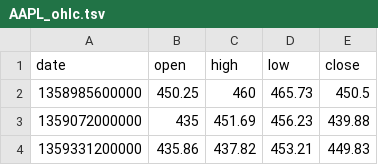
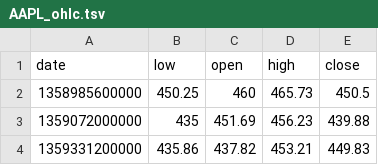
Before and after one commit to esbullington/react-d3, a TSV file: dist/public/data/AAPL_ohlc.tsv, drawn as a sheet; only a part is shown.

Commit message:
fix column head order

```diff
--- a/dist/public/data/AAPL_ohlc.tsv
+++ b/dist/public/data/AAPL_ohlc.tsv
@@ -1,2 +1,2 @@
-date	open	high	low	close
+date	low	open	high	close
 1358985600000	450.25	460	465.73	450.5
```
